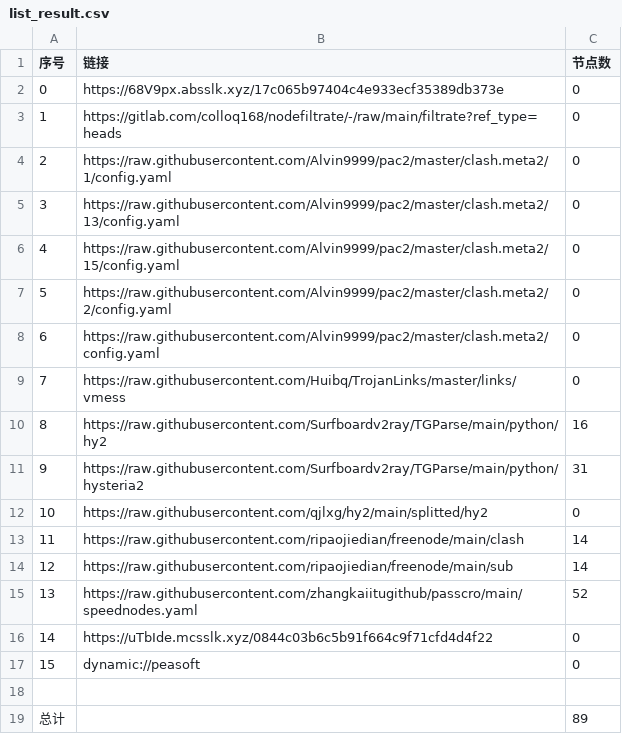
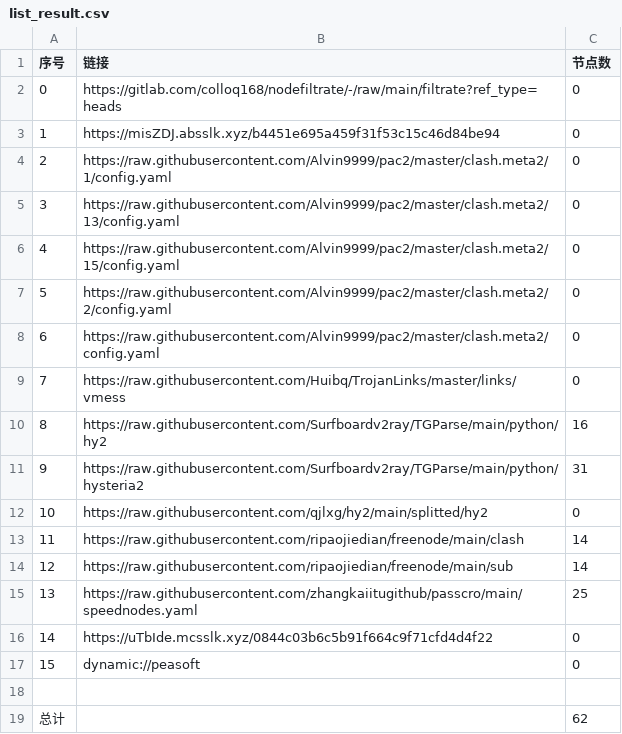
Before and after one commit to link8077/AutoMergePublicNodes, a CSV file: list_result.csv, drawn as a sheet.

```diff
--- a/list_result.csv
+++ b/list_result.csv
@@ -1,4 +1,4 @@
 序号,链接,节点数
-0,https://68V9px.absslk.xyz/17c065b97404c4e933ecf35389db373e,0
-1,https://gitlab.com/colloq168/nodefiltrate/-/raw/main/filtrate?ref_type=heads,0
+0,https://gitlab.com/colloq168/nodefiltrate/-/raw/main/filtrate?ref_type=heads,0
+1,https://misZDJ.absslk.xyz/b4451e695a459f31f53c15c46d84be94,0
 2,https://raw.githubusercontent.com/Alvin9999/pac2/master/clash.meta2/1/config.yaml,0
@@ -14,3 +14,3 @@
 12,https://raw.githubusercontent.com/ripaojiedian/freenode/main/sub,14
-13,https://raw.githubusercontent.com/zhangkaiitugithub/passcro/main/speednodes.yaml,52
+13,https://raw.githubusercontent.com/zhangkaiitugithub/passcro/main/speednodes.yaml,25
 14,https://uTbIde.mcsslk.xyz/0844c03b6c5b91f664c9f71cfd4d4f22,0
@@ -18,2 +18,2 @@
 
-总计,,89
+总计,,62
```
Also changed, not shown: 19 other files.
